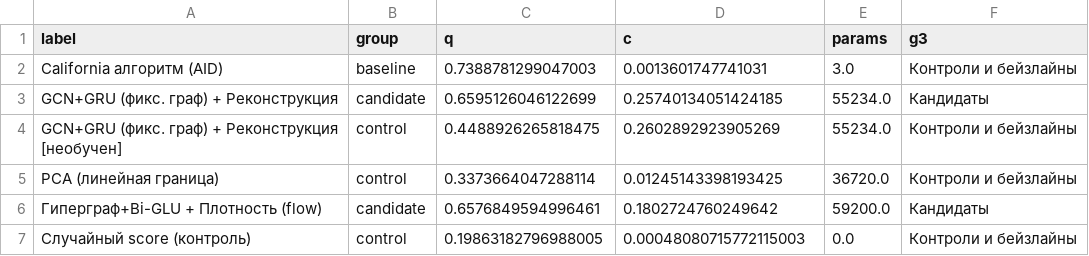
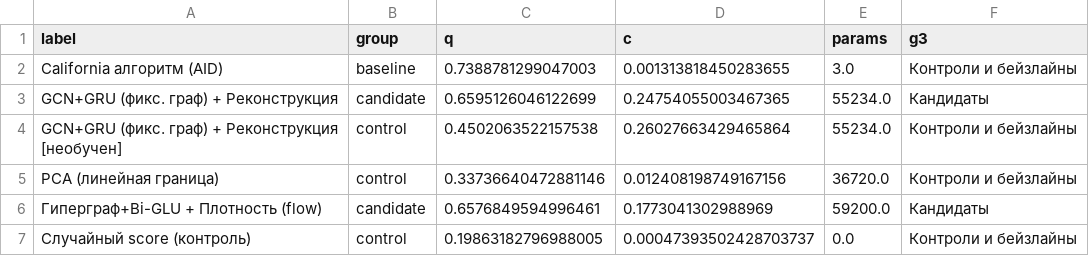
Before and after one commit to UnSk1LLe/stad-anomaly-detection-benchmark, a CSV file: reports/smoke/tables/fig07_pareto.csv, drawn as a sheet.

```diff
--- a/reports/smoke/tables/fig07_pareto.csv
+++ b/reports/smoke/tables/fig07_pareto.csv
@@ -1,7 +1,7 @@
 label,group,q,c,params,g3
-California алгоритм (AID),baseline,0.7388781299047003,0.0013601747741031,3.0,Контроли и бейзлайны
-GCN+GRU (фикс. граф) + Реконструкция,candidate,0.6595126046122699,0.25740134051424185,55234.0,Кандидаты
-GCN+GRU (фикс. граф) + Реконструкция [необучен],control,0.4488926265818475,0.2602892923905269,55234.0,Контроли и бейзлайны
-PCA (линейная граница),control,0.3373664047288114,0.01245143398193425,36720.0,Контроли и бейзлайны
-Гиперграф+Bi-GLU + Плотность (flow),candidate,0.6576849594996461,0.1802724760249642,59200.0,Кандидаты
-Случайный score (контроль),control,0.19863182796988005,0.00048080715772115003,0.0,Контроли и бейзлайны
+California алгоритм (AID),baseline,0.7388781299047003,0.001313818450283655,3.0,Контроли и бейзлайны
+GCN+GRU (фикс. граф) + Реконструкция,candidate,0.6595126046122699,0.24754055003467365,55234.0,Кандидаты
+GCN+GRU (фикс. граф) + Реконструкция [необучен],control,0.4502063522157538,0.26027663429465864,55234.0,Контроли и бейзлайны
+PCA (линейная граница),control,0.33736640472881146,0.012408198749167156,36720.0,Контроли и бейзлайны
+Гиперграф+Bi-GLU + Плотность (flow),candidate,0.6576849594996461,0.1773041302988969,59200.0,Кандидаты
+Случайный score (контроль),control,0.19863182796988005,0.00047393502428703737,0.0,Контроли и бейзлайны
```
Also changed, not shown: reports/smoke/curves.csv, reports/smoke/runs.csv, 7 other files.
